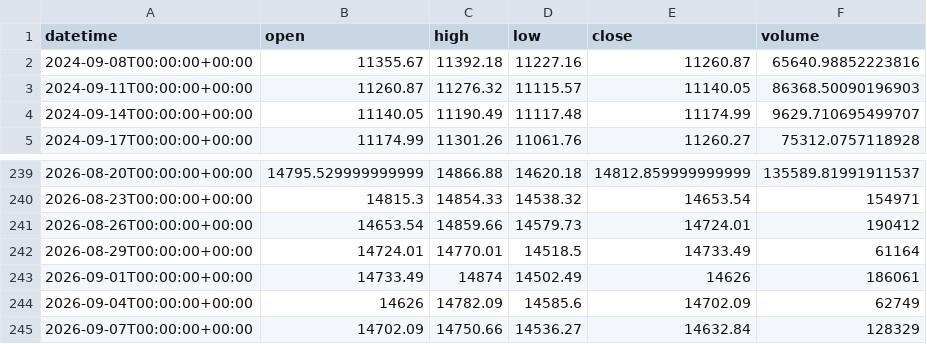
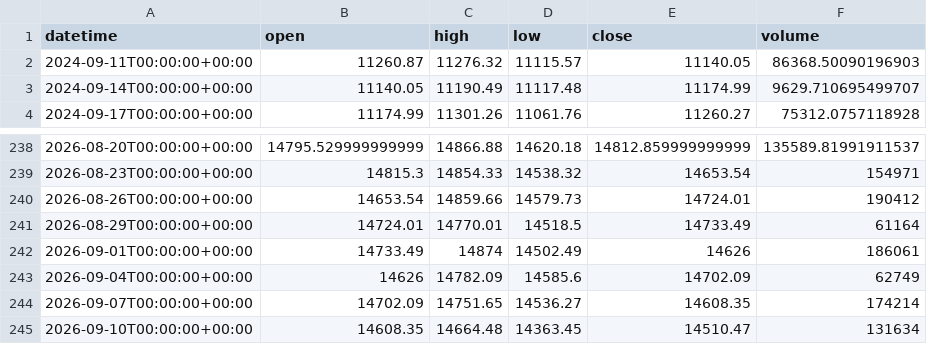
Before and after one commit to getdata-finance/chn50-3d-ohlcv-index-historical-data, a CSV file: CHN50_3d.csv, drawn as a sheet; only a part is shown, gaps mark what is left out.

```diff
--- a/CHN50_3d.csv
+++ b/CHN50_3d.csv
@@ -1,3 +1,2 @@
 datetime,open,high,low,close,volume
-2024-09-08T00:00:00+00:00,11355.67,11392.18,11227.16,11260.87,65640.98852223816
 2024-09-11T00:00:00+00:00,11260.87,11276.32,11115.57,11140.05,86368.50090196903
@@ -244,2 +243,3 @@ datetime,open,high,low,close,volume
 2026-09-04T00:00:00+00:00,14626,14782.09,14585.6,14702.09,62749
-2026-09-07T00:00:00+00:00,14702.09,14750.66,14536.27,14632.84,128329
+2026-09-07T00:00:00+00:00,14702.09,14751.65,14536.27,14608.35,174214
+2026-09-10T00:00:00+00:00,14608.35,14664.48,14363.45,14510.47,131634
```
Also changed, not shown: 1 other file.
